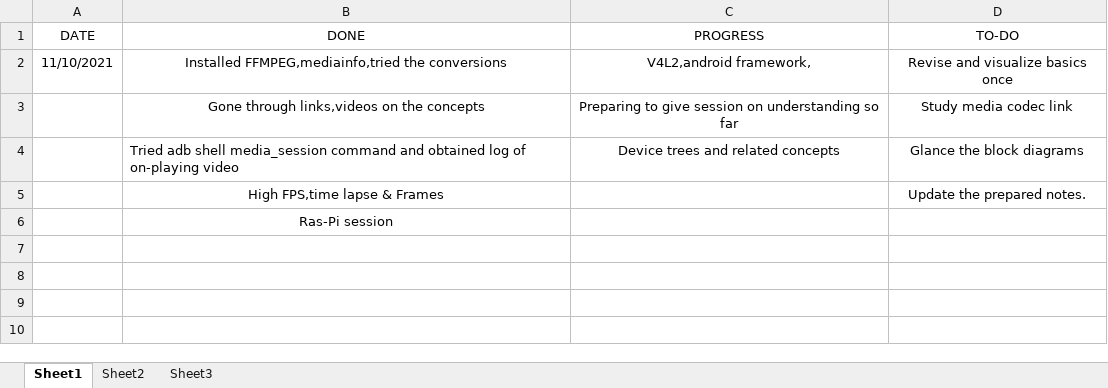
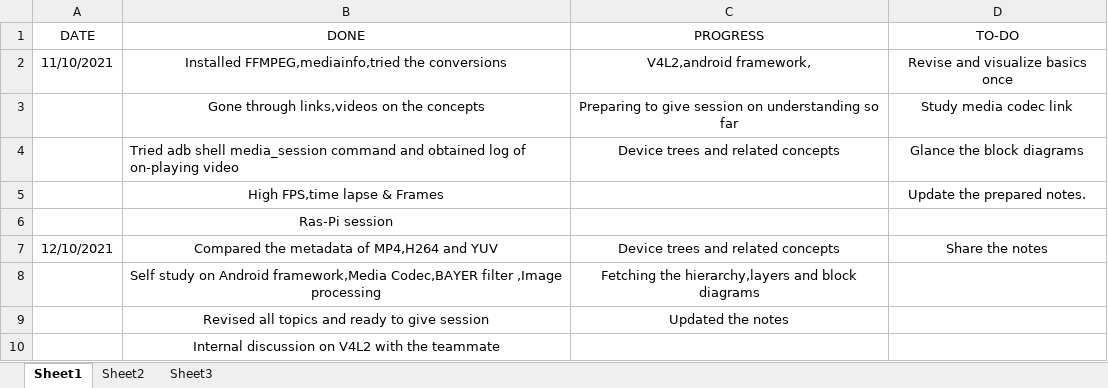
Before and after one commit to hegdeakshaythundersoft/TSHtraining, an Excel workbook: Daily_Status.xlsx, sheet Sheet1, drawn as a sheet; values as stored, in another font and other column widths than the file's, no borders; the diff names each change by its address in the sheet, - before the commit and + after, or states it on an @@ line.

Commit message:
Oct 12 - Status

```diff
--- a/Daily_Status.xlsx (sheet Sheet1)
+++ b/Daily_Status.xlsx (sheet Sheet1)
+row 7: 12/10/2021 | Compared the metadata of MP4,H264 and YUV | Device trees and related concepts | Share the notes
+row 8:  | Self study on Android framework,Media Codec,BAYER filter ,Image processing | Fetching the hierarchy,layers and block diagrams
+row 9:  | Revised all topics and ready to give session | Updated the notes
+row 10:  | Internal discussion on V4L2 with the teammate
```
